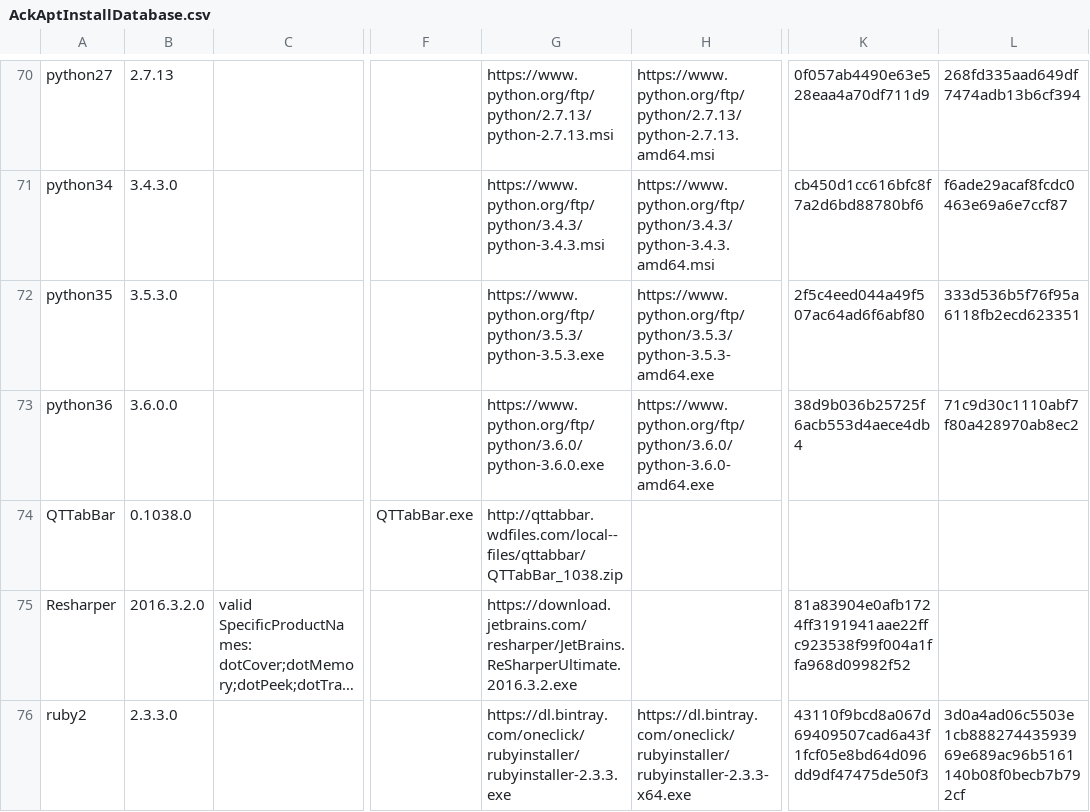
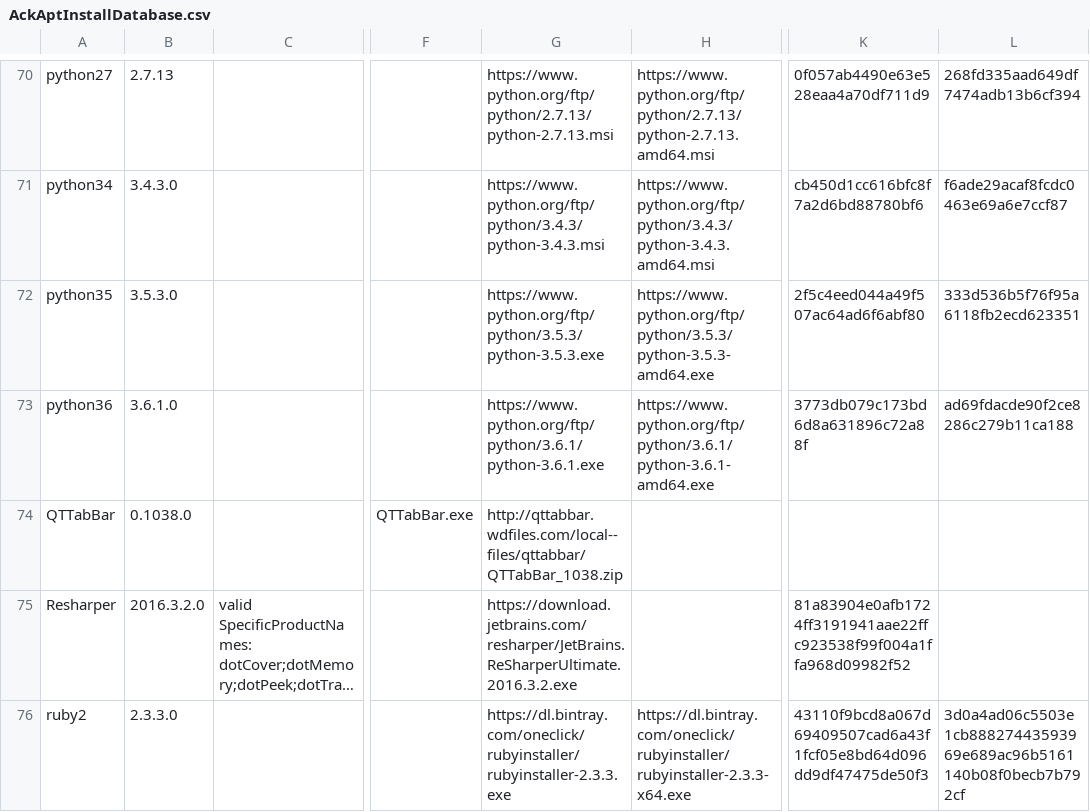
Before and after one commit to ackphht/ackphht.github.io, a CSV file: AckAptInstallDatabase.csv, drawn as a sheet; only a part is shown, gaps mark what is left out; long unchanged cells end in …; the diff covers the shown part only; the diff names each change by its address in the sheet, - before the commit and + after, or states it on an @@ line.

Commit message:
AckApt: FlashPlayer 25.0.0.127, git 2.12.1, IntelliJ 2017.1.0, nodejs 6.10.1, python36 3.6.1, Sigil 0.9.8, stellarium 0.15.2

```diff
--- a/AckAptInstallDatabase.csv
+++ b/AckAptInstallDatabase.csv
-B73: 3.6.0.0
+B73: 3.6.1.0
-G73: https://www.python.org/ftp/python/3.6.0/python-3.6.0.exe
+G73: https://www.python.org/ftp/python/3.6.1/python-3.6.1.exe
-H73: https://www.python.org/ftp/python/3.6.0/python-3.6.0-amd64.exe
+H73: https://www.python.org/ftp/python/3.6.1/python-3.6.1-amd64.exe
-K73: 38d9b036b25725f6acb553d4aece4db4
+K73: 3773db079c173bd6d8a631896c72a88f
-L73: 71c9d30c1110abf7f80a428970ab8ec2
+L73: ad69fdacde90f2ce8286c279b11ca188
```
Also changed, not shown: 26 edited cells elsewhere in this file.
